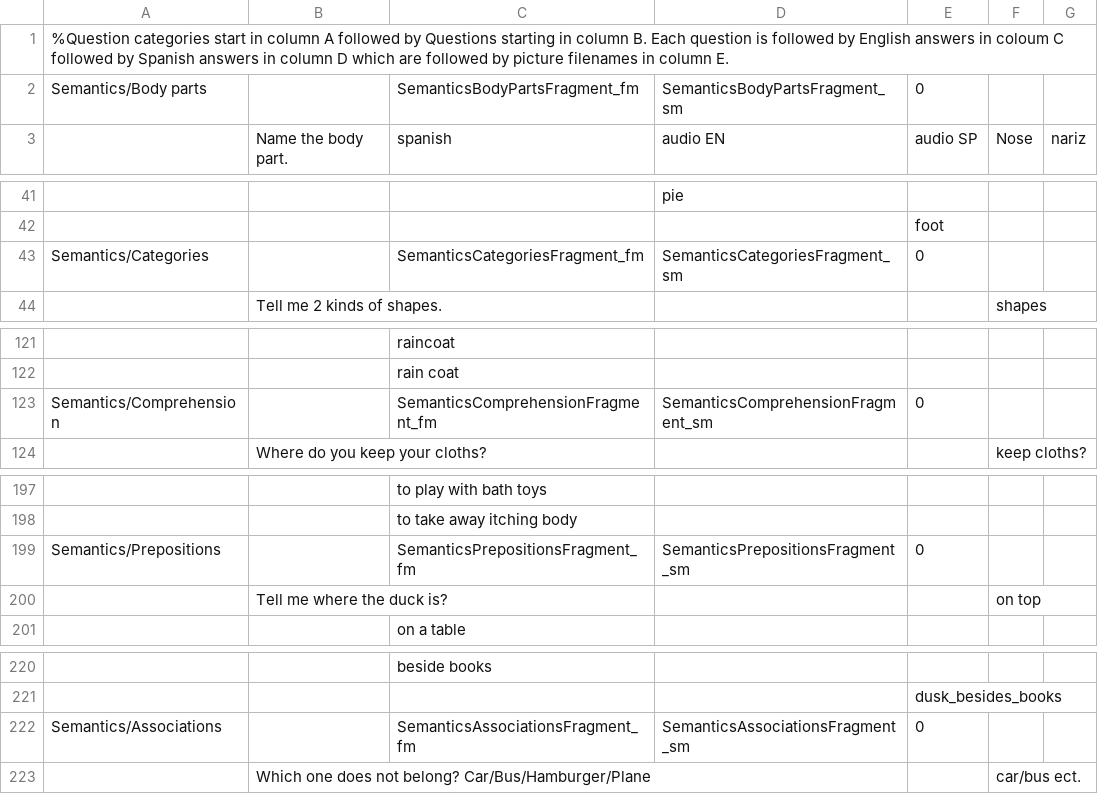
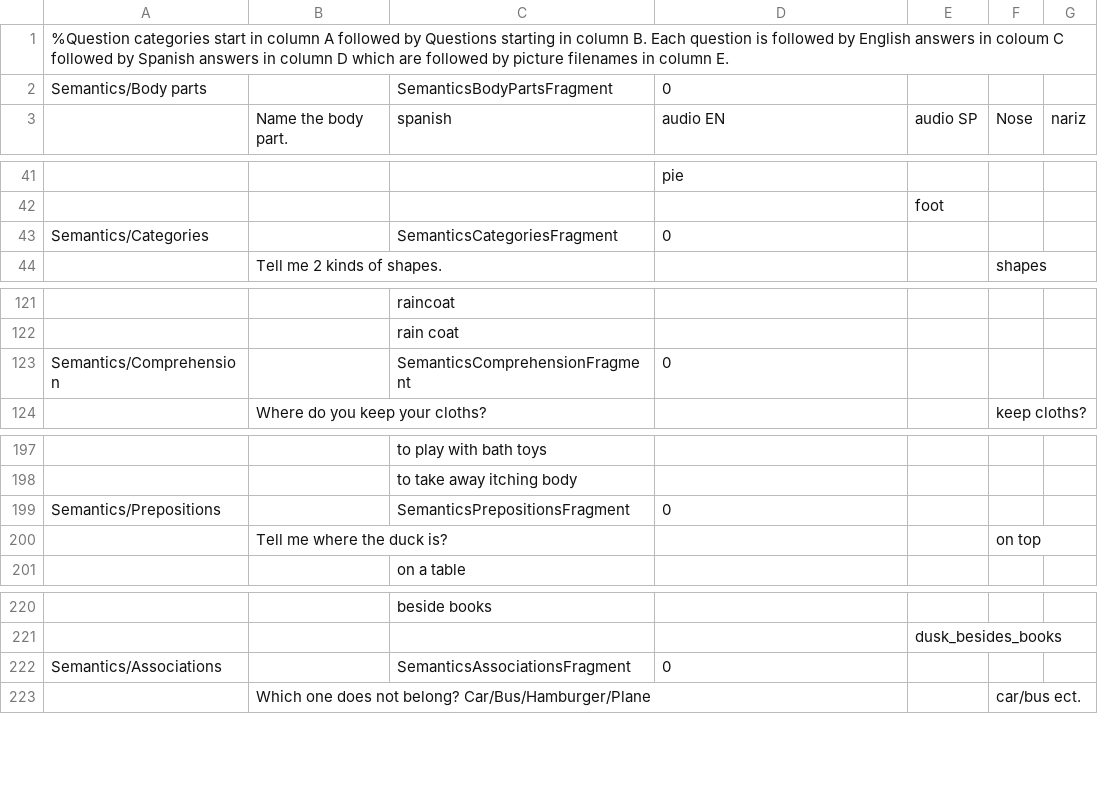
Before and after one commit to KarlClark/SpeechAndLanguageRepo, a CSV file: app/src/main/res/raw/questions.csv, drawn as a sheet; only a part is shown, gaps mark what is left out; the diff covers the shown part only.

Commit message:
Change to use one fragment per question instead of two.  Changed not to include all categories depending on age.

```diff
--- a/app/src/main/res/raw/questions.csv
+++ b/app/src/main/res/raw/questions.csv
@@ -1,3 +1,3 @@
 %Question categories start in column A followed by Questions starting in column B.  Each question is followed by English answers in coloum C  followed by Spanish answers in column D which are followed by picture filenames in column  E.,,,,,,
-Semantics/Body parts,,SemanticsBodyPartsFragment_fm,SemanticsBodyPartsFragment_sm,0,,
+Semantics/Body parts,,SemanticsBodyPartsFragment,0,,,
 ,Name the body part.,spanish,audio EN,audio SP,Nose,nariz
@@ -42,3 +42,3 @@ Semantics/Body parts,,SemanticsBodyPartsFragment_fm,SemanticsBodyPartsFragment_s
 ,,,,foot,,
-Semantics/Categories,,SemanticsCategoriesFragment_fm,SemanticsCategoriesFragment_sm,0,,
+Semantics/Categories,,SemanticsCategoriesFragment,0,,,
 ,Tell me 2 kinds of shapes.,,,,shapes,
@@ -122,3 +122,3 @@ Semantics/Categories,,SemanticsCategoriesFragment_fm,SemanticsCategoriesFragment
 ,,rain coat,,,,
-Semantics/Comprehension,,SemanticsComprehensionFragment_fm,SemanticsComprehensionFragment_sm,0,,
+Semantics/Comprehension,,SemanticsComprehensionFragment,0,,,
 ,Where do you keep your cloths?,,,,keep cloths?,
@@ -198,3 +198,3 @@ Semantics/Comprehension,,SemanticsComprehensionFragment_fm,SemanticsComprehensio
 ,,to take away itching body,,,,
-Semantics/Prepositions,,SemanticsPrepositionsFragment_fm,SemanticsPrepositionsFragment_sm,0,,
+Semantics/Prepositions,,SemanticsPrepositionsFragment,0,,,
 ,Tell me where the duck is?,,,,on top,
@@ -221,3 +221,3 @@ Semantics/Prepositions,,SemanticsPrepositionsFragment_fm,SemanticsPrepositionsFr
 ,,,,dusk_besides_books,,
-Semantics/Associations,,SemanticsAssociationsFragment_fm,SemanticsAssociationsFragment_sm,0,,
+Semantics/Associations,,SemanticsAssociationsFragment,0,,,
 ,Which one does not belong? Car/Bus/Hamburger/Plane,,,,car/bus ect.,
```
Also changed, not shown: 8 added rows, 8 removed rows and 1 edited cell elsewhere in this file, 31 other files.
